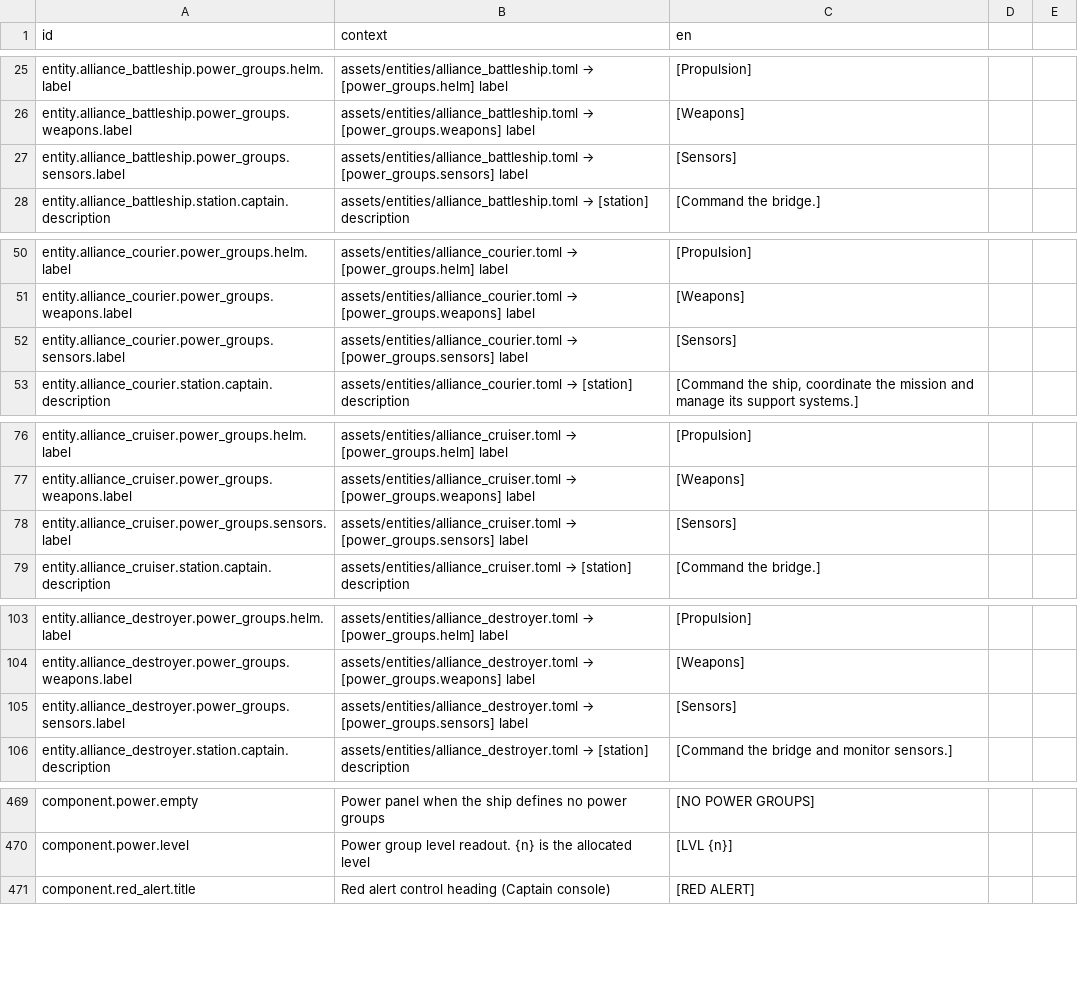
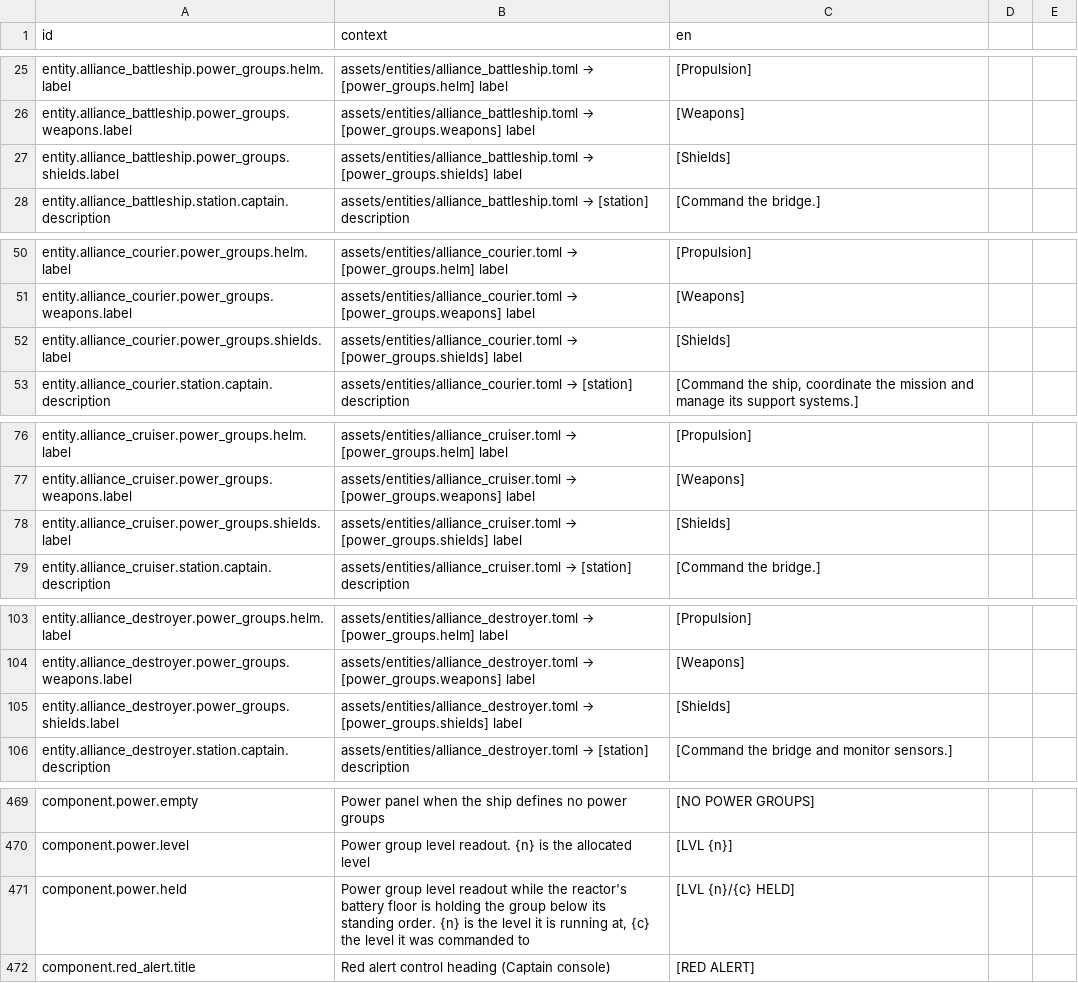
Before and after one commit to jkeywo/project-phoenix-v2, a CSV file: assets/strings/strings.csv, drawn as a sheet; only a part is shown, gaps mark what is left out.

```diff
--- a/assets/strings/strings.csv
+++ b/assets/strings/strings.csv
@@ -26,3 +26,3 @@ entity.alliance_battleship.power_groups.helm.label,assets/entities/alliance_batt
 entity.alliance_battleship.power_groups.weapons.label,assets/entities/alliance_battleship.toml → [power_groups.weapons] label,[Weapons]
-entity.alliance_battleship.power_groups.sensors.label,assets/entities/alliance_battleship.toml → [power_groups.sensors] label,[Sensors]
+entity.alliance_battleship.power_groups.shields.label,assets/entities/alliance_battleship.toml → [power_groups.shields] label,[Shields]
 entity.alliance_battleship.station.captain.description,assets/entities/alliance_battleship.toml → [station] description,[Command the bridge.]
@@ -51,3 +51,3 @@ entity.alliance_courier.power_groups.helm.label,assets/entities/alliance_courier
 entity.alliance_courier.power_groups.weapons.label,assets/entities/alliance_courier.toml → [power_groups.weapons] label,[Weapons]
-entity.alliance_courier.power_groups.sensors.label,assets/entities/alliance_courier.toml → [power_groups.sensors] label,[Sensors]
+entity.alliance_courier.power_groups.shields.label,assets/entities/alliance_courier.toml → [power_groups.shields] label,[Shields]
 entity.alliance_courier.station.captain.description,assets/entities/alliance_courier.toml → [station] description,"[Command the ship, coordinate the mission and manage its support systems.]"
@@ -77,3 +77,3 @@ entity.alliance_cruiser.power_groups.helm.label,assets/entities/alliance_cruiser
 entity.alliance_cruiser.power_groups.weapons.label,assets/entities/alliance_cruiser.toml → [power_groups.weapons] label,[Weapons]
-entity.alliance_cruiser.power_groups.sensors.label,assets/entities/alliance_cruiser.toml → [power_groups.sensors] label,[Sensors]
+entity.alliance_cruiser.power_groups.shields.label,assets/entities/alliance_cruiser.toml → [power_groups.shields] label,[Shields]
 entity.alliance_cruiser.station.captain.description,assets/entities/alliance_cruiser.toml → [station] description,[Command the bridge.]
@@ -104,3 +104,3 @@ entity.alliance_destroyer.power_groups.helm.label,assets/entities/alliance_destr
 entity.alliance_destroyer.power_groups.weapons.label,assets/entities/alliance_destroyer.toml → [power_groups.weapons] label,[Weapons]
-entity.alliance_destroyer.power_groups.sensors.label,assets/entities/alliance_destroyer.toml → [power_groups.sensors] label,[Sensors]
+entity.alliance_destroyer.power_groups.shields.label,assets/entities/alliance_destroyer.toml → [power_groups.shields] label,[Shields]
 entity.alliance_destroyer.station.captain.description,assets/entities/alliance_destroyer.toml → [station] description,[Command the bridge and monitor sensors.]
@@ -504,2 +504,3 @@ component.power.empty,"Power panel when the ship defines no power groups","[NO P
 component.power.level,"Power group level readout. {n} is the allocated level","[LVL {n}]"
+component.power.held,"Power group level readout while the reactor's battery floor is holding the group below its standing order. {n} is the level it is running at, {c} the level it was commanded to","[LVL {n}/{c} HELD]"
 component.red_alert.title,"Red alert control heading (Captain console)","[RED ALERT]"
```
Also changed, not shown: 44 other files.
